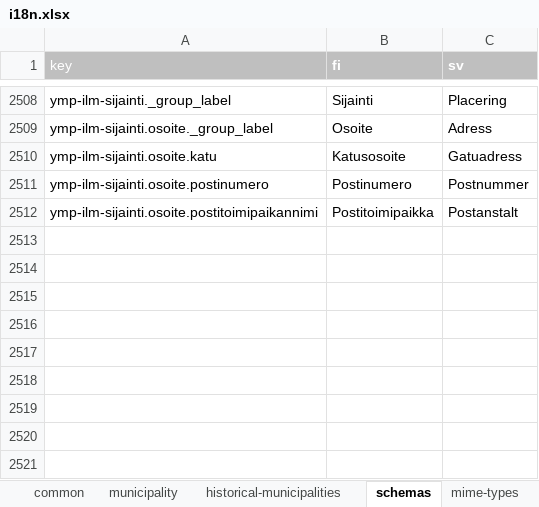
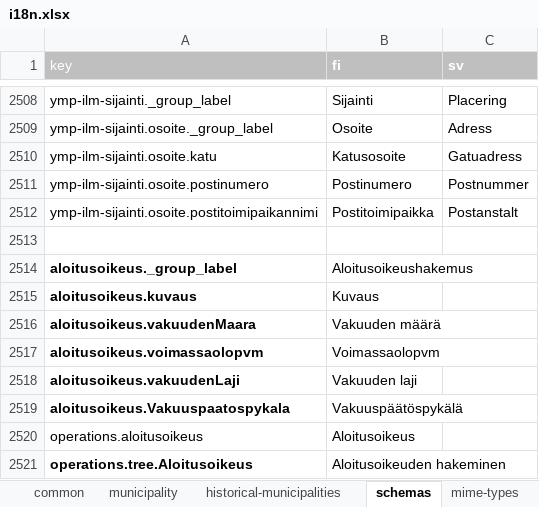
Before and after one commit to lupapiste/lupapiste, an Excel workbook: resources/i18n.xlsx, sheet schemas, drawn as a sheet; only a part is shown, gaps mark what is left out; values as stored, in another font and other column widths than the file's, no borders; conditional formats not drawn; the diff names each change by its address in the sheet, - before the commit and + after, or states it on an @@ line.

Commit message:
txt2xlsx

```diff
--- a/resources/i18n.xlsx (sheet schemas)
+++ b/resources/i18n.xlsx (sheet schemas)
+row 2513: (empty)
+row 2514: aloitusoikeus._group_label | Aloitusoikeushakemus
+row 2515: aloitusoikeus.kuvaus | Kuvaus
+row 2516: aloitusoikeus.vakuudenMaara | Vakuuden määrä
+row 2517: aloitusoikeus.voimassaolopvm | Voimassaolopvm
+row 2518: aloitusoikeus.vakuudenLaji | Vakuuden laji
+row 2519: aloitusoikeus.Vakuuspaatospykala | Vakuuspäätöspykälä
+row 2520: operations.aloitusoikeus | Aloitusoikeus
+row 2521: operations.tree.Aloitusoikeus | Aloitusoikeuden hakeminen
```
Also changed, not shown: sheet common, 1 other file.
